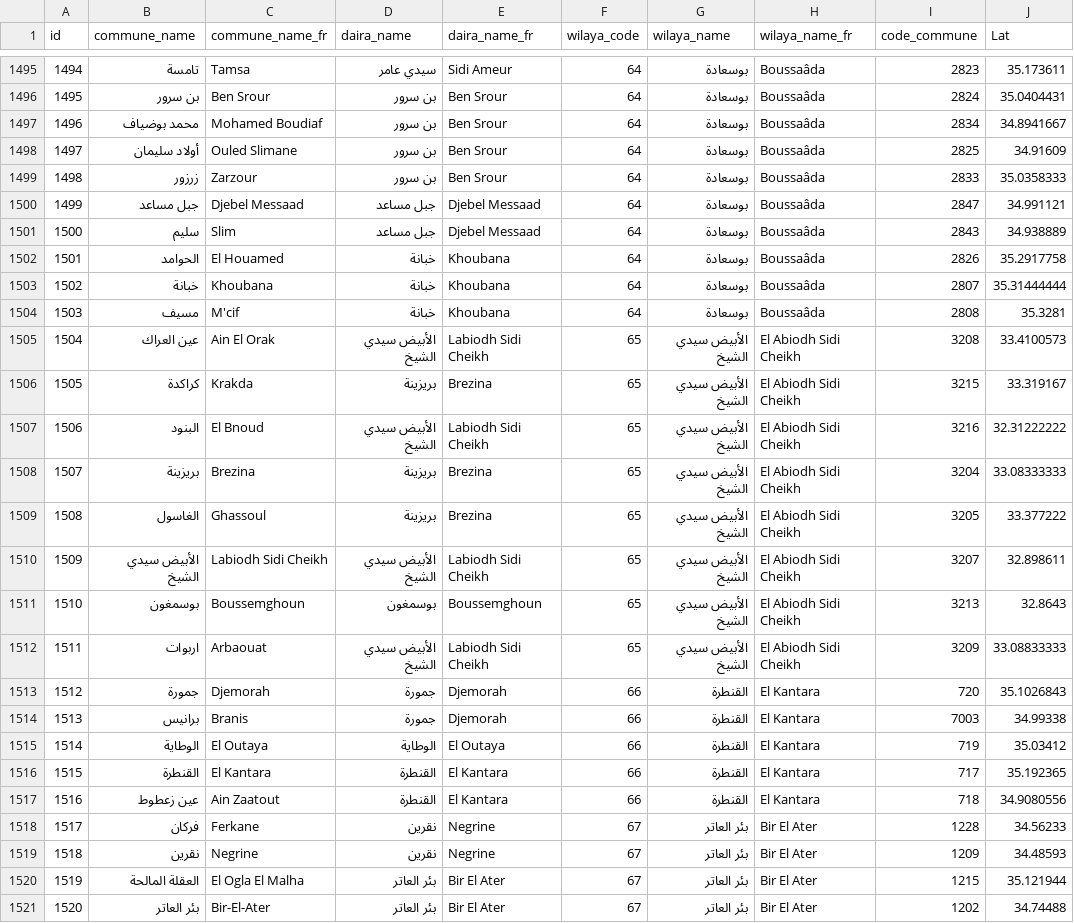
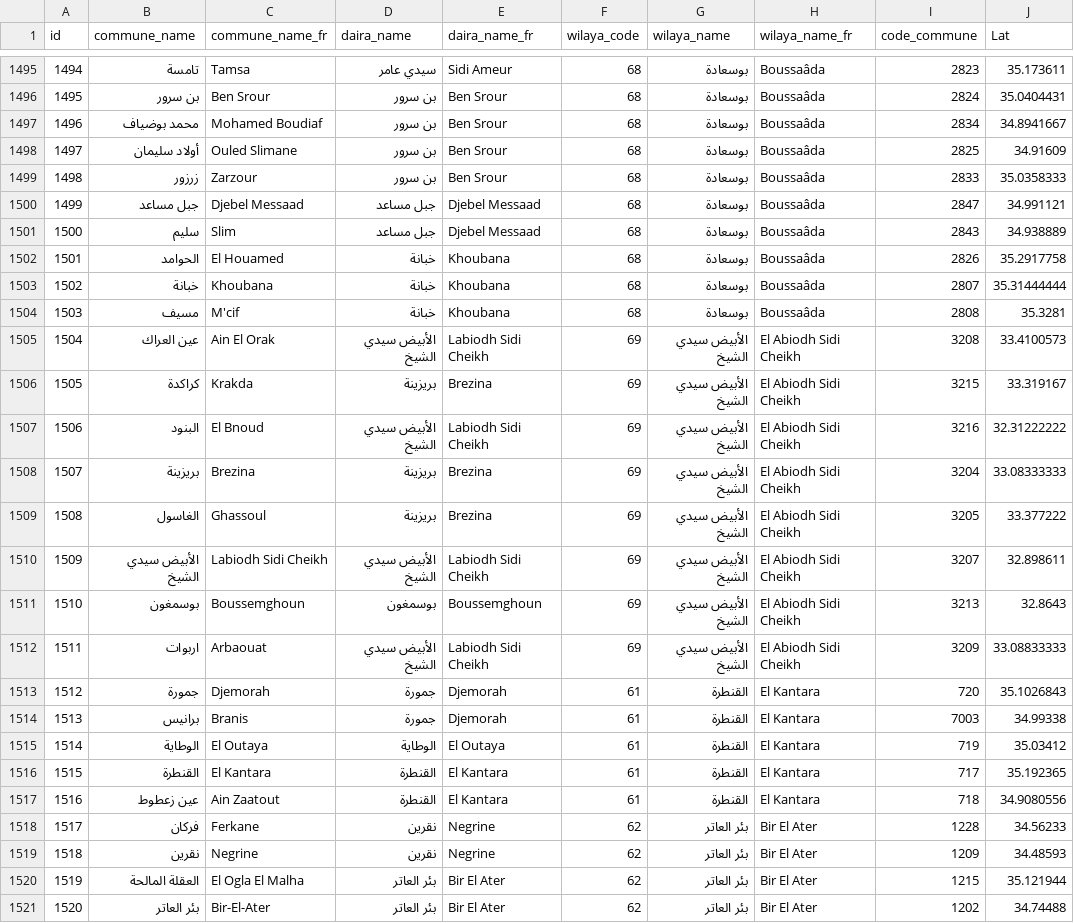
Before and after one commit to ihahachi/Algeria-Cities, a CSV file: csv/algeria_cities.csv, drawn as a sheet; only a part is shown, gaps mark what is left out; the diff covers the shown part only; the diff names each change by its address in the sheet, - before the commit and + after, or states it on an @@ line.

Commit message:
new wilayas (Codes 59-69) based on the  Law n° 26-06 #8

```diff
--- a/csv/algeria_cities.csv
+++ b/csv/algeria_cities.csv
-F1495:F1504 (wilaya_code): 64
+F1495:F1504 (wilaya_code): 68
-F1505:F1512 (wilaya_code): 65
+F1505:F1512 (wilaya_code): 69
-F1513:F1517 (wilaya_code): 66
+F1513:F1517 (wilaya_code): 61
-F1518:F1521 (wilaya_code): 67
+F1518:F1521 (wilaya_code): 62
```
Also changed, not shown: 48 edited cells elsewhere in this file, 4 other files.
